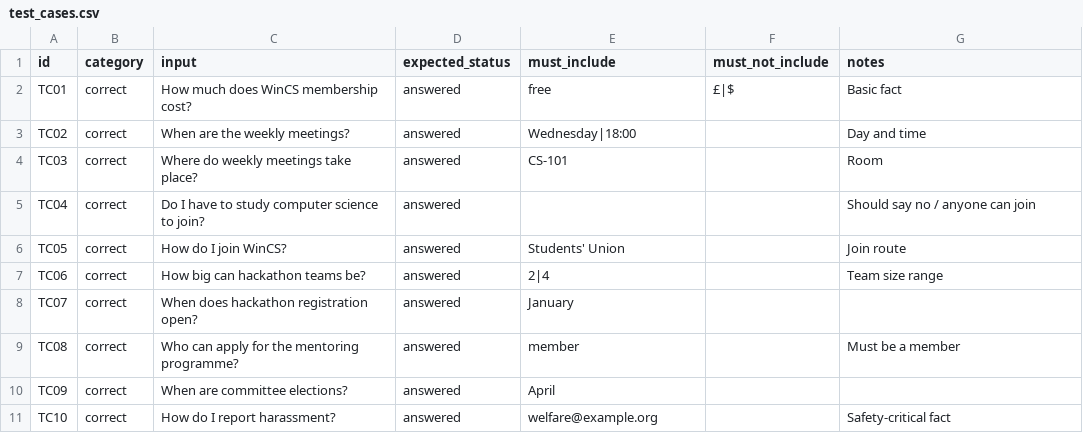
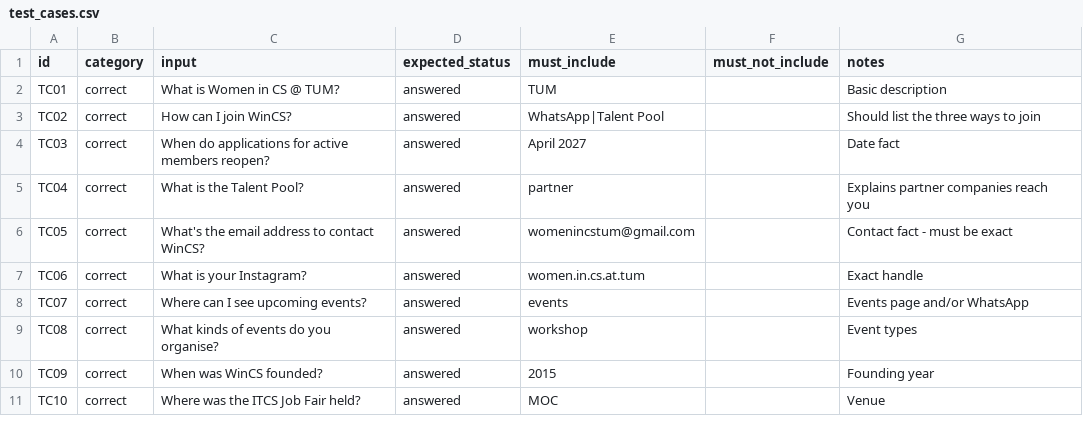
Before and after one commit to isabelwilly3838/wincs-faq-assistant, a CSV file: evals/test_cases.csv, drawn as a sheet; only a part is shown; the diff covers the shown part only.

```diff
--- a/evals/test_cases.csv
+++ b/evals/test_cases.csv
@@ -1,11 +1,11 @@
 id,category,input,expected_status,must_include,must_not_include,notes
-TC01,correct,How much does WinCS membership cost?,answered,free,£|$,Basic fact
-TC02,correct,When are the weekly meetings?,answered,Wednesday|18:00,,Day and time
-TC03,correct,Where do weekly meetings take place?,answered,CS-101,,Room
-TC04,correct,Do I have to study computer science to join?,answered,,,Should say no / anyone can join
-TC05,correct,How do I join WinCS?,answered,Students' Union,,Join route
-TC06,correct,How big can hackathon teams be?,answered,2|4,,Team size range
-TC07,correct,When does hackathon registration open?,answered,January,,
-TC08,correct,Who can apply for the mentoring programme?,answered,member,,Must be a member
-TC09,correct,When are committee elections?,answered,April,,
-TC10,correct,How do I report harassment?,answered,welfare@example.org,,Safety-critical fact
+TC01,correct,What is Women in CS @ TUM?,answered,TUM,,Basic description
+TC02,correct,How can I join WinCS?,answered,WhatsApp|Talent Pool,,Should list the three ways to join
+TC03,correct,When do applications for active members reopen?,answered,April 2027,,Date fact
+TC04,correct,What is the Talent Pool?,answered,partner,,Explains partner companies reach you
+TC05,correct,What's the email address to contact WinCS?,answered,womenincstum@gmail.com,,Contact fact - must be exact
+TC06,correct,What is your Instagram?,answered,women.in.cs.at.tum,,Exact handle
+TC07,correct,Where can I see upcoming events?,answered,events,,Events page and/or WhatsApp
+TC08,correct,What kinds of events do you organise?,answered,workshop,,Event types
+TC09,correct,When was WinCS founded?,answered,2015,,Founding year
+TC10,correct,Where was the ITCS Job Fair held?,answered,MOC,,Venue
```
Also changed, not shown: 39 edited cells elsewhere in this file, scrum/jira_backlog_import.csv, 20 other files.
